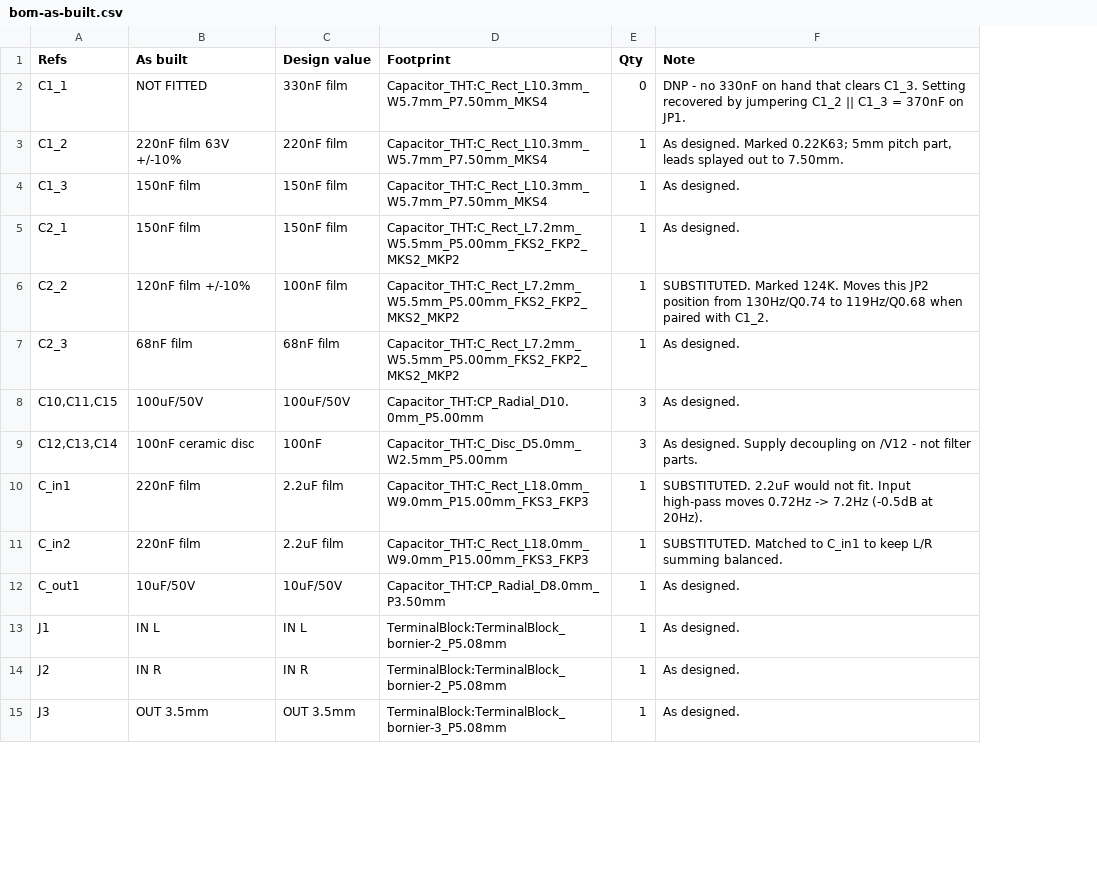
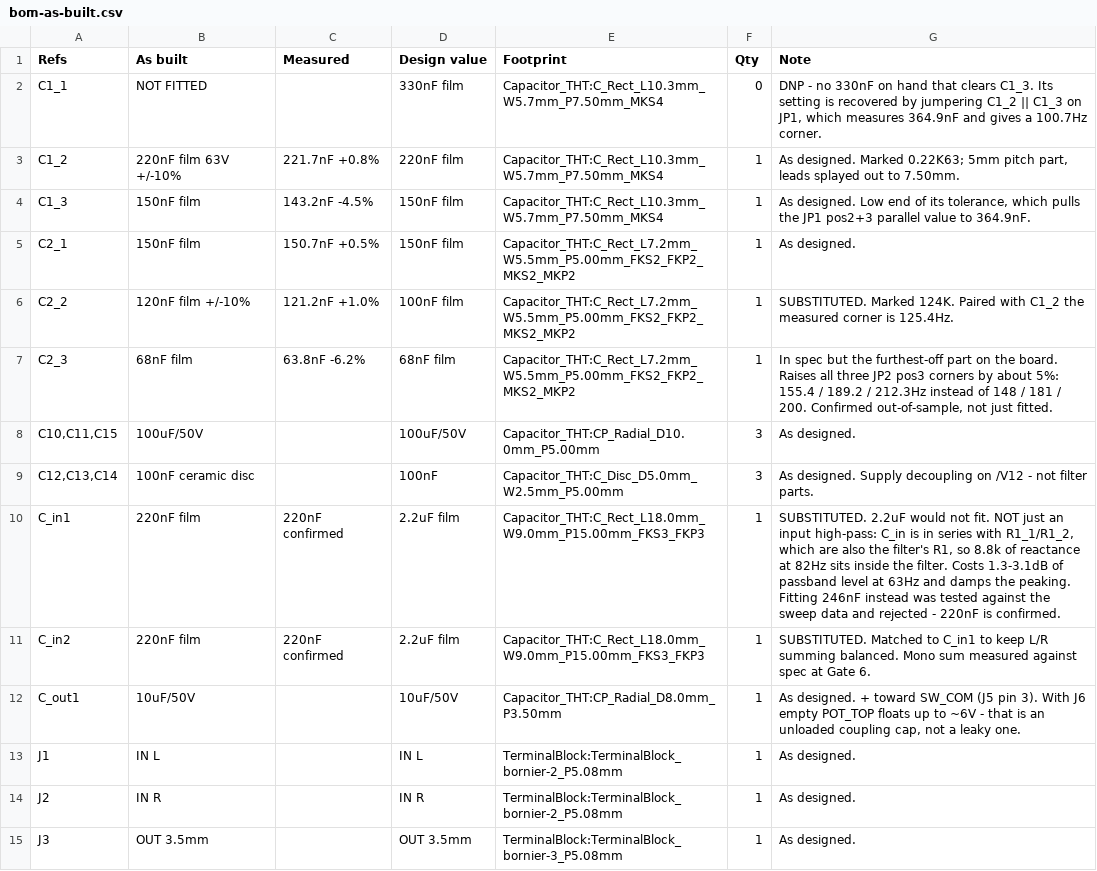
Before and after one commit to MadsRudolph/personal-projects, a CSV file: Projects/Bose Sub Integration/hardware/kicad/bom-as-built.csv, drawn as a sheet; only a part is shown; addresses are those after the commit; the diff covers the shown part only; the diff names each change by its address in the sheet, - before the commit and + after, or states it on an @@ line.

Commit message:
Sub crossover: measure the board on the AD3
Gates 0-5 of the bring-up pass. Nine transfer functions swept, and the board
turns out to do something different from what either the design doc or the
as-built BOM predicted -- so both are now corrected against measurement.

The corners run 100.7 to 212.3 Hz in nine steps, not 82-191 in three. Two
things caused the gap. Every figure written down so far was f0, the Sallen-Key
natural frequency, and a swept measurement reports a -3 dB point; those
coincide only at Q = 0.707 and this board runs 0.50 to 1.17. Separately, the
220nF substituted for C_in sits in series with R1_1/R1_2, which are also the
filter's R1, so 8.8k of reactance at 82 Hz ended up inside the filter. That is
the interaction the design doc's own "Why 2.2uF and not 1uF" callout warned
about, at four times the severity.

The sweep settles that rather than arguing it. At JP1 pos3 / JP2 pos1 the
measured corner discriminates against the ideal formula by 5.4% and against a
2.2uF C_in by 7.8%, in opposite directions, and lands on the as-built model
within 0.4%.

Fitting five capacitances to eighteen observations reproduces all nine settings
within 0.80% in corner and 0.037 dB in gain. C2_3 measures 63.8nF against a
marked 68nF -- in tolerance, but the furthest-off part on the board, and enough
to raise all three JP2 pos3 corners by about 5%. That was derived from two
settings and then confirmed out-of-sample: it predicted the held-out 370n/68n
setting to 0.66% where nominal capacitors missed by 5.2%.

One correction the BOM needed badly. It warns against 370n paired with C2_3 as
peaking audibly at Q 1.17. Measured, that setting peaks +0.98 dB at 83 Hz --
the mildest kind of broad shelf, and the second-widest crossover on the board.
The warning was steering us away from a perfectly usable setting.

subxo_model.py generates every predicted figure in the test guide, and
subxo_compare.py scores a WaveForms CSV export against it.

Gates 6-9 need no hardware we do not already have. Gate 10 waits on the 10k pot.

```diff
--- a/Projects/Bose Sub Integration/hardware/kicad/bom-as-built.csv
+++ b/Projects/Bose Sub Integration/hardware/kicad/bom-as-built.csv
+column C (Measured), rows 3-11: 221.7nF +0.8% | 143.2nF -4.5% | 150.7nF +0.5% | 121.2nF +1.0% | 63.8nF -6.2% |  |  | 220nF confirmed | 220nF confirmed
-G2 (Note): …clears C1_3. Setting recovered by jumpering C1_2 || C1_3 = 370nF on JP1.
+G2 (Note): …clears C1_3. Its setting is recovered by jumpering C1_2 || C1_3 on JP1, which measures 364.9nF and gives a 100.7Hz corner.
-G4 (Note): As designed.
+G4 (Note): As designed. Low end of its tolerance, which pulls the JP1 pos2+3 parallel value to 364.9nF.
-G6 (Note): …Marked 124K. Moves this JP2 position from 130Hz/Q0.74 to 119Hz/Q0.68 when paired with C1_2.
+G6 (Note): …Marked 124K. Paired with C1_2 the measured corner is 125.4Hz.
-G7 (Note): As designed.
+G7 (Note): In spec but the furthest-off part on the board. Raises all three JP2 pos3 corners by about 5%: 155.4 / 189.2 / 212.3Hz instead of 148 / 181 / 200. Confirmed out-of-sample, not just fitted.
-G10 (Note): …not fit. Input high-pass moves 0.72Hz -> 7.2Hz (-0.5dB at 20Hz).
+G10 (Note): …not fit. NOT just an input high-pass: C_in is in series with R1_1/R1_2, which are also the filter's R1, so 8.8k of reactance at 82Hz sits inside the filter. Costs 1.3-3.1dB of passband level at 63Hz and damps the peaking. Fitting 246nF instead was tested against the sweep data and rejected - 220nF is confirmed.
-G11 (Note): …summing balanced.
+G11 (Note): …summing balanced. Mono sum measured against spec at Gate 6.
-G12 (Note): As designed.
+G12 (Note): As designed. + toward SW_COM (J5 pin 3). With J6 empty POT_TOP floats up to ~6V - that is an unloaded coupling cap, not a leaky one.
```
Also changed, not shown: 10 edited cells elsewhere in this file, 6 other files.
